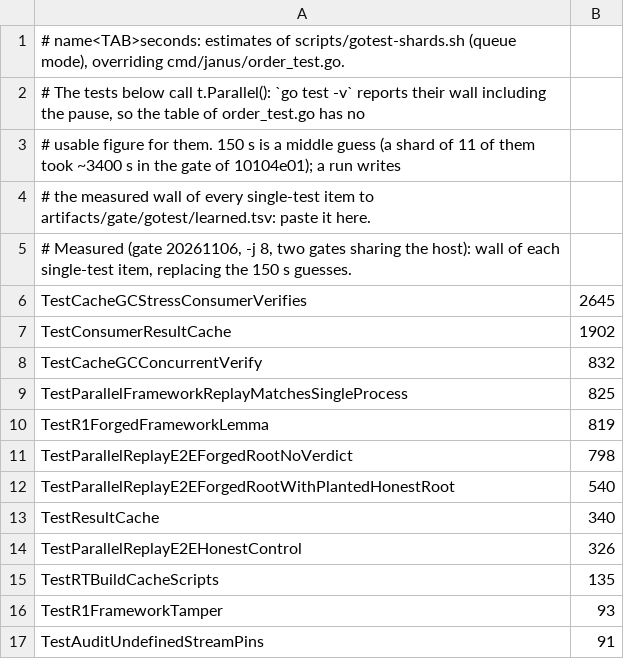
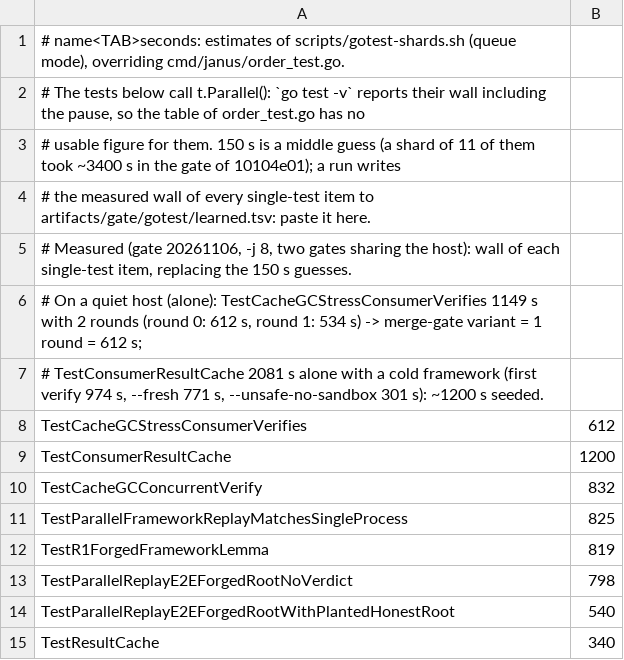
Before and after one commit to Giulio2002/Janus, a TSV file: scripts/gotest-durations.tsv, drawn as a sheet; only a part is shown; the shorter side is filled out with more unchanged rows.

```diff
--- a/scripts/gotest-durations.tsv
+++ b/scripts/gotest-durations.tsv
@@ -5,4 +5,6 @@
 # Measured (gate 20261106, -j 8, two gates sharing the host): wall of each single-test item, replacing the 150 s guesses.
-TestCacheGCStressConsumerVerifies	2645
-TestConsumerResultCache	1902
+# On a quiet host (alone): TestCacheGCStressConsumerVerifies 1149 s with 2 rounds (round 0: 612 s, round 1: 534 s) -> merge-gate variant = 1 round = 612 s;
+# TestConsumerResultCache 2081 s alone with a cold framework (first verify 974 s, --fresh 771 s, --unsafe-no-sandbox 301 s): ~1200 s seeded.
+TestCacheGCStressConsumerVerifies	612
+TestConsumerResultCache	1200
 TestCacheGCConcurrentVerify	832
```
Also changed, not shown: 3 other files.
